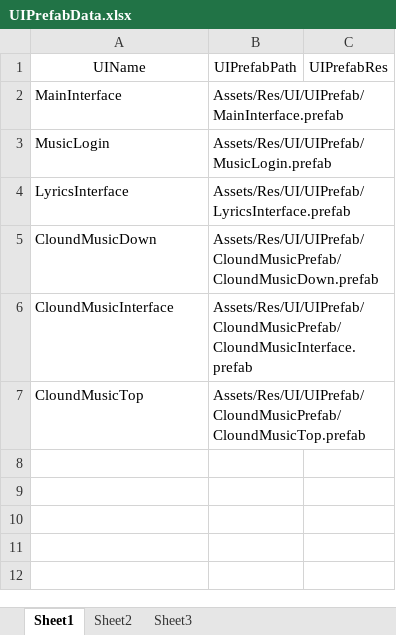
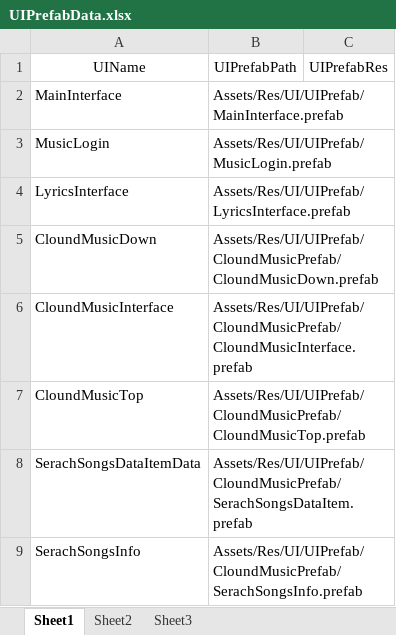
Before and after one commit to CookingWine/UnitySharedRepository, an Excel workbook: Assets/AssetExcelData~/UIPrefabData.xlsx, sheet Sheet1, drawn as a sheet; values as stored, in another font and other column widths than the file's, no borders; the diff names each change by its address in the sheet, - before the commit and + after, or states it on an @@ line.

```diff
--- a/Assets/AssetExcelData~/UIPrefabData.xlsx (sheet Sheet1)
+++ b/Assets/AssetExcelData~/UIPrefabData.xlsx (sheet Sheet1)
+row 8: SerachSongsDataItemData | Assets/Res/UI/UIPrefab/CloundMusicPrefab/SerachSongsDataItem.prefab
+row 9: SerachSongsInfo | Assets/Res/UI/UIPrefab/CloundMusicPrefab/SerachSongsInfo.prefab
```
Also changed, not shown: 21 other files.
